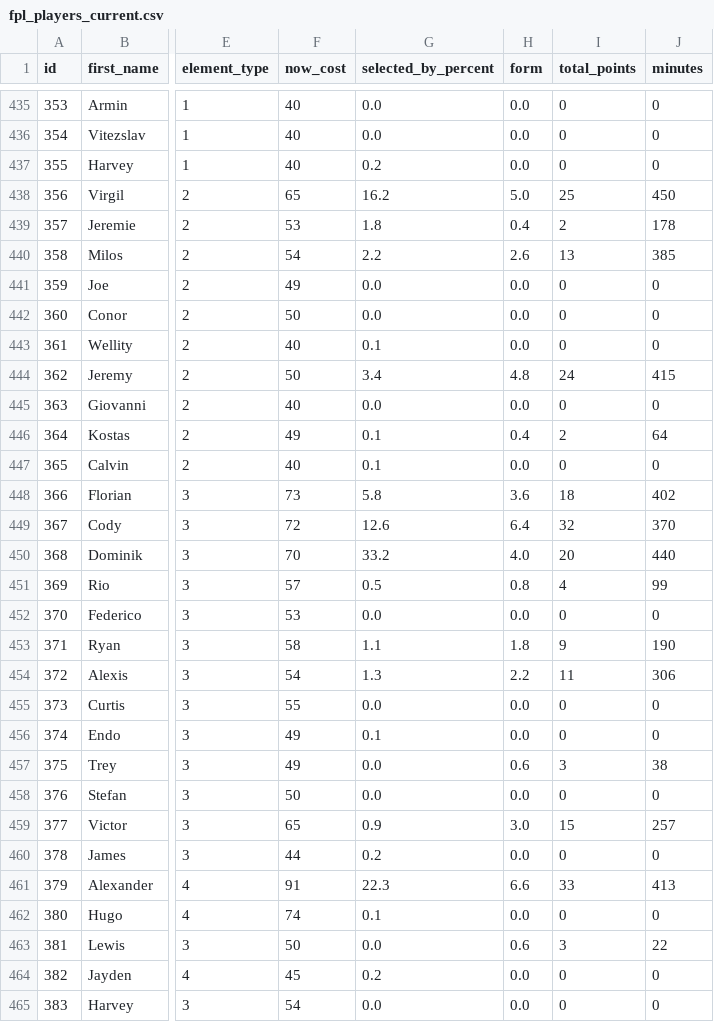
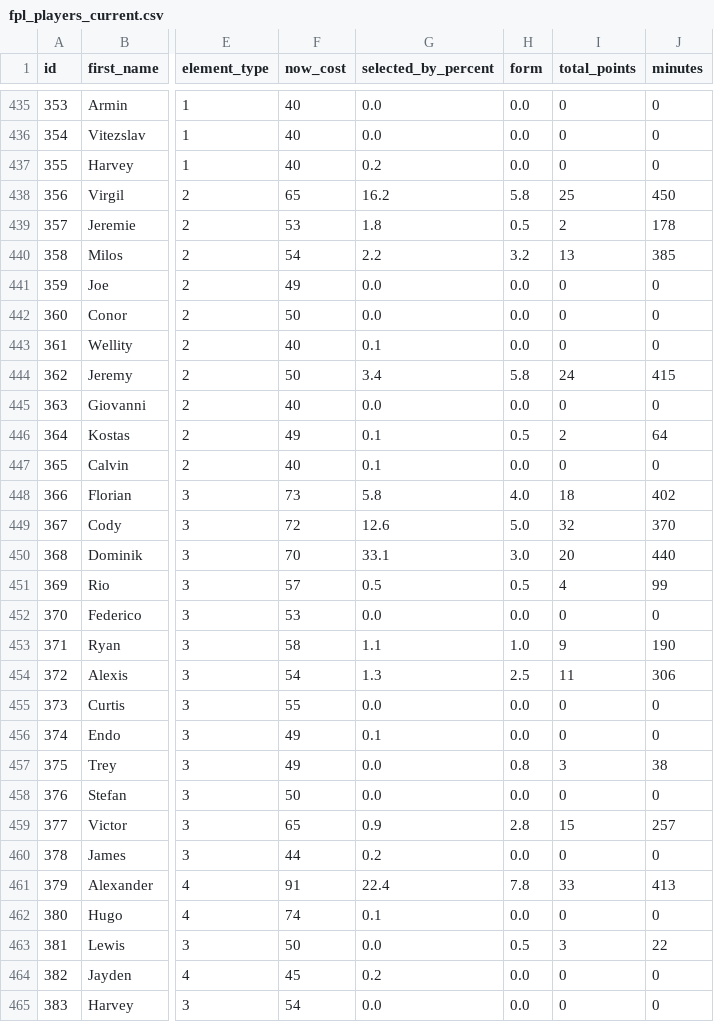
Before and after one commit to MayoLJS/Data-Portfolio, a CSV file: 04_Fantasy_PL/data/fpl_players_current.csv, drawn as a sheet; only a part is shown, gaps mark what is left out; the diff covers the shown part only; the diff names each change by its address in the sheet, - before the commit and + after, or states it on an @@ line.

```diff
--- a/04_Fantasy_PL/data/fpl_players_current.csv
+++ b/04_Fantasy_PL/data/fpl_players_current.csv
-H438 (form): 5.0
+H438 (form): 5.8
-H439 (form): 0.4
+H439 (form): 0.5
-H440 (form): 2.6
+H440 (form): 3.2
-H444 (form): 4.8
+H444 (form): 5.8
-H446 (form): 0.4
+H446 (form): 0.5
-H448 (form): 3.6
+H448 (form): 4.0
-H449 (form): 6.4
+H449 (form): 5.0
-G450 (selected_by_percent): 33.2
+G450 (selected_by_percent): 33.1
-H450 (form): 4.0
+H450 (form): 3.0
-H451 (form): 0.8
+H451 (form): 0.5
-H453 (form): 1.8
+H453 (form): 1.0
-H454 (form): 2.2
+H454 (form): 2.5
-H457 (form): 0.6
+H457 (form): 0.8
-H459 (form): 3.0
+H459 (form): 2.8
-G461 (selected_by_percent): 22.3
+G461 (selected_by_percent): 22.4
-H461 (form): 6.6
+H461 (form): 7.8
-H463 (form): 0.6
+H463 (form): 0.5
```
Also changed, not shown: 132 edited cells elsewhere in this file.
